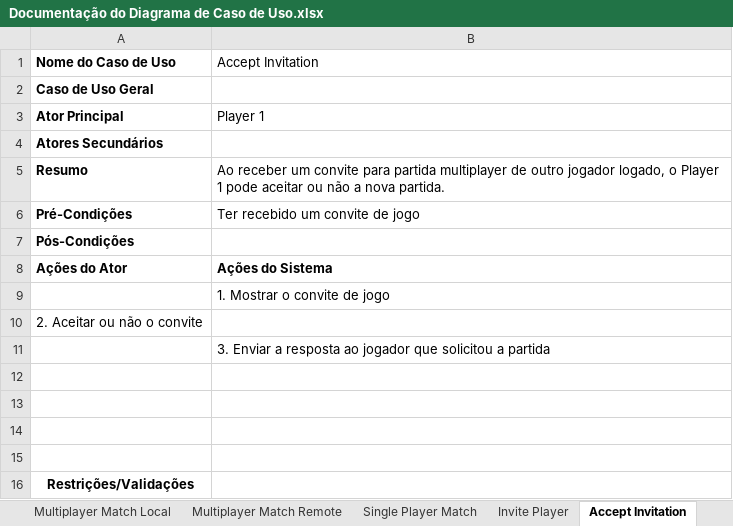
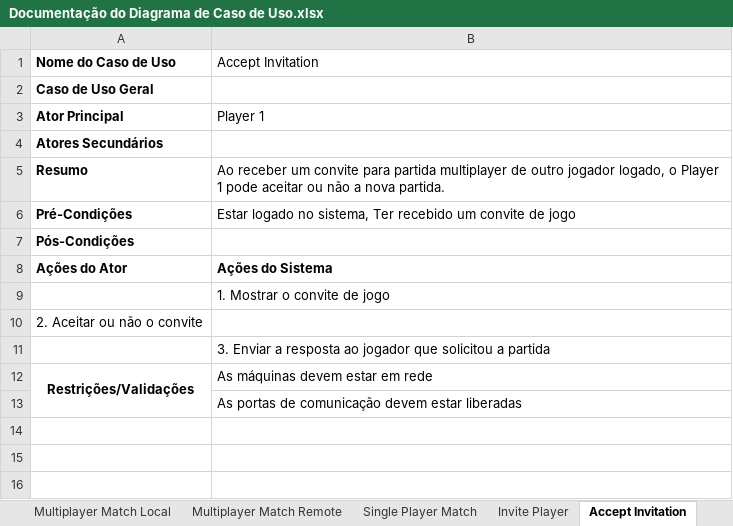
Before and after one commit to ligiatersitano/Jogo-da-Velha, an Excel workbook: documentation/Documentação do Diagrama de Caso de Uso.xlsx, sheet Accept Invitation, drawn as a sheet; values as stored, in another font and other column widths than the file's, no borders; removed rows and columns are numbered as before the commit, all else as after; the diff names each change by its address in the sheet, - before the commit and + after, or states it on an @@ line.

```diff
--- a/documentation/Documentação do Diagrama de Caso de Uso.xlsx (sheet Accept Invitation)
+++ b/documentation/Documentação do Diagrama de Caso de Uso.xlsx (sheet Accept Invitation)
-B6 (Accept Invitation): Ter recebido um convite de jogo
+B6 (Accept Invitation): Estar logado no sistema, Ter recebido um convite de jogo
-row 12: (empty)
-row 13: (empty)
-row 14: (empty)
-row 15: (empty)
+A12:A13 merged
-B12 (Accept Invitation): (empty)
+B12 (Accept Invitation): As máquinas devem estar em rede
+row 13:  | As portas de comunicação devem estar liberadas
```
Also changed, not shown: sheet Invite Player, sheet Multiplayer Match, sheet Single Player Match, sheet Multiplayer Match Remote, sheet Multiplayer Match Local, sheet Login, 4 more sheets, other sheet tabs, charts or pictures, 2 other files.
